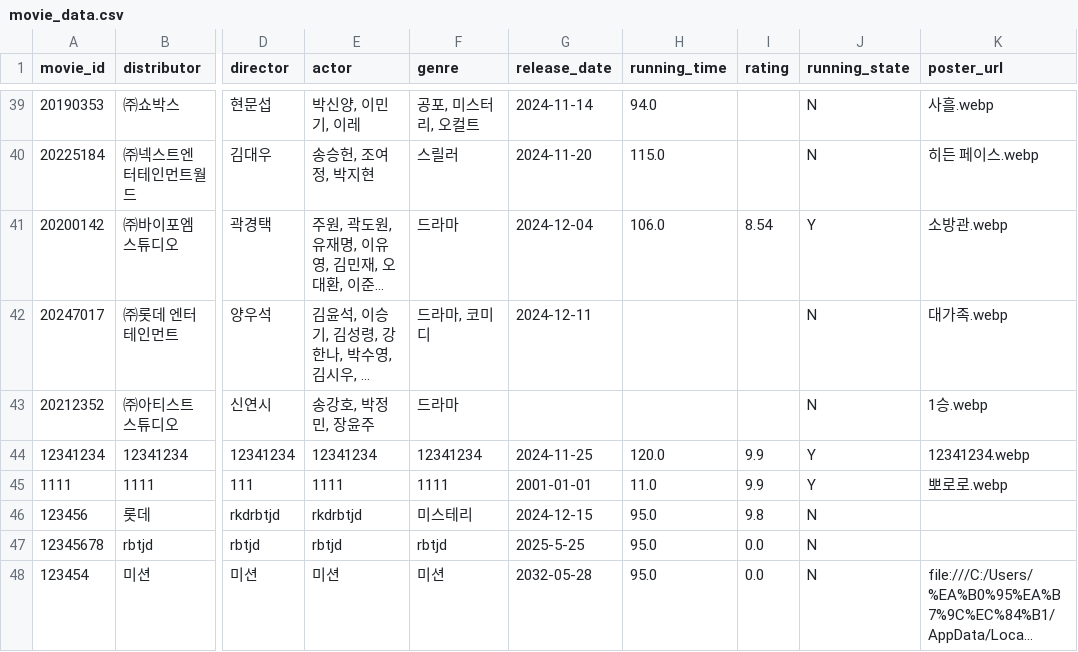
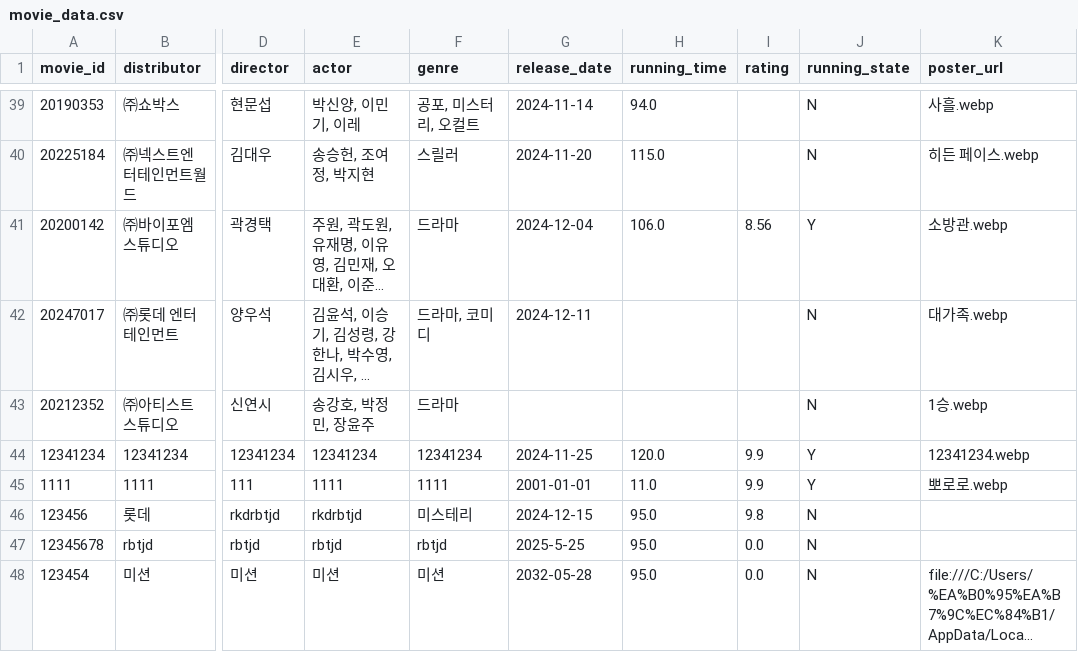
Before and after one commit to rkdrbtjd/movie_site, a CSV file: movie_data.csv, drawn as a sheet; only a part is shown, gaps mark what is left out; long unchanged cells end in …; the diff names each change by its address in the sheet, - before the commit and + after, or states it on an @@ line.

Commit message:
Update movie_data.csv

```diff
--- a/movie_data.csv
+++ b/movie_data.csv
-I41 (rating): 8.54
+I41 (rating): 8.56
```
